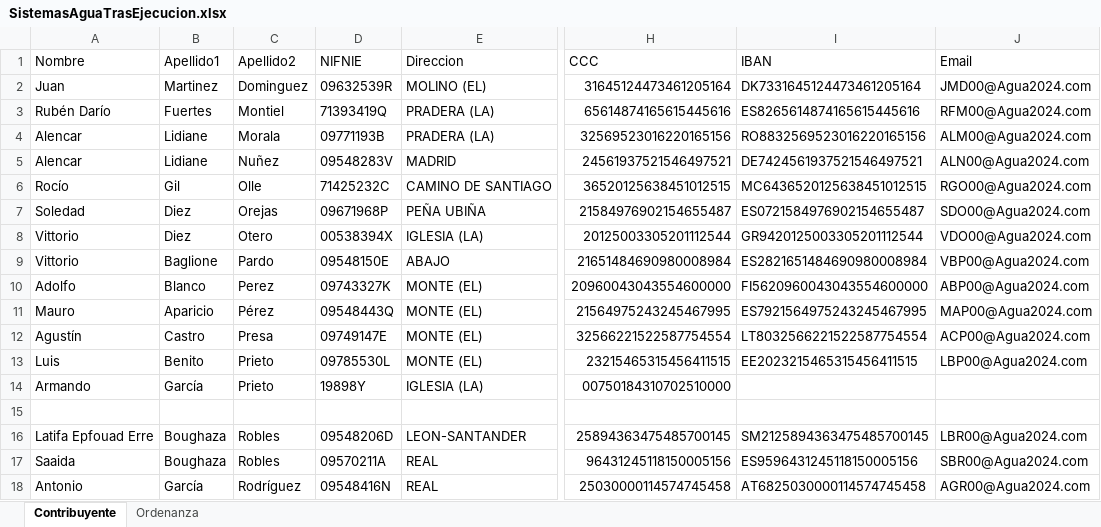
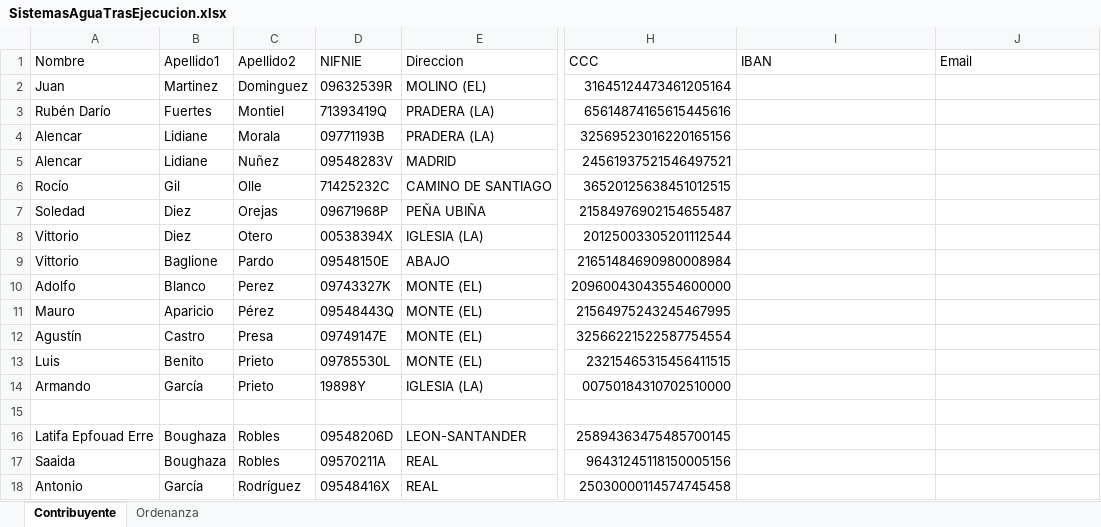
Before and after one commit to MiguelAPL-07/SIS2-PracticaTasasMunicipales, an Excel workbook: src/resources/SistemasAguaTrasEjecucion.xlsx, sheet Contribuyente, drawn as a sheet; only a part is shown, gaps mark what is left out; values as stored, in another font and other column widths than the file's, no borders; the diff covers the shown part only; the diff names each change by its address in the sheet, - before the commit and + after, or states it on an @@ line.

```diff
--- a/src/resources/SistemasAguaTrasEjecucion.xlsx (sheet Contribuyente)
+++ b/src/resources/SistemasAguaTrasEjecucion.xlsx (sheet Contribuyente)
-I2 (IBAN): DK7331645124473461205164
+I2 (IBAN): (empty)
-J2 (Email): JMD00@Agua2024.com
+J2 (Email): (empty)
-I3 (IBAN): ES8265614874165615445616
+I3 (IBAN): (empty)
-J3 (Email): RFM00@Agua2024.com
+J3 (Email): (empty)
-I4 (IBAN): RO8832569523016220165156
+I4 (IBAN): (empty)
-J4 (Email): ALM00@Agua2024.com
+J4 (Email): (empty)
-I5 (IBAN): DE7424561937521546497521
+I5 (IBAN): (empty)
-J5 (Email): ALN00@Agua2024.com
+J5 (Email): (empty)
-I6 (IBAN): MC6436520125638451012515
+I6 (IBAN): (empty)
-J6 (Email): RGO00@Agua2024.com
+J6 (Email): (empty)
-I7 (IBAN): ES0721584976902154655487
+I7 (IBAN): (empty)
-J7 (Email): SDO00@Agua2024.com
+J7 (Email): (empty)
-I8 (IBAN): GR9420125003305201112544
+I8 (IBAN): (empty)
-J8 (Email): VDO00@Agua2024.com
+J8 (Email): (empty)
-I9 (IBAN): ES2821651484690980008984
+I9 (IBAN): (empty)
-J9 (Email): VBP00@Agua2024.com
+J9 (Email): (empty)
-I10 (IBAN): FI5620960043043554600000
+I10 (IBAN): (empty)
-J10 (Email): ABP00@Agua2024.com
+J10 (Email): (empty)
-I11 (IBAN): ES7921564975243245467995
+I11 (IBAN): (empty)
-J11 (Email): MAP00@Agua2024.com
+J11 (Email): (empty)
-I12 (IBAN): LT8032566221522587754554
+I12 (IBAN): (empty)
-J12 (Email): ACP00@Agua2024.com
+J12 (Email): (empty)
-I13 (IBAN): EE2023215465315456411515
+I13 (IBAN): (empty)
-J13 (Email): LBP00@Agua2024.com
+J13 (Email): (empty)
-I16 (IBAN): SM2125894363475485700145
+I16 (IBAN): (empty)
-J16 (Email): LBR00@Agua2024.com
+J16 (Email): (empty)
-I17 (IBAN): ES9596431245118150005156
+I17 (IBAN): (empty)
-J17 (Email): SBR00@Agua2024.com
+J17 (Email): (empty)
-D18 (NIFNIE): 09548416N
+D18 (NIFNIE): 09548416X
-I18 (IBAN): AT6825030000114574745458
+I18 (IBAN): (empty)
-J18 (Email): AGR00@Agua2024.com
+J18 (Email): (empty)
```
Also changed, not shown: 157 edited cells elsewhere in this sheet, 4 other files.
